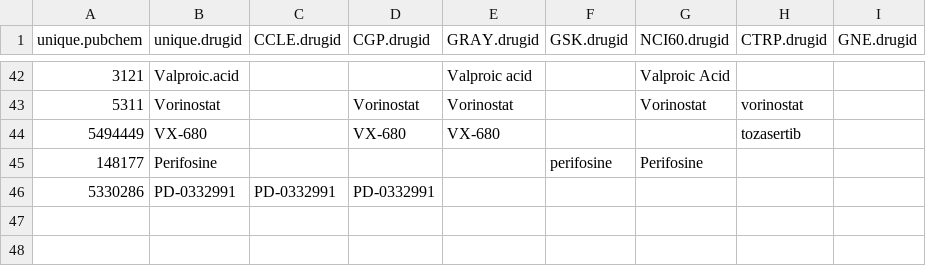
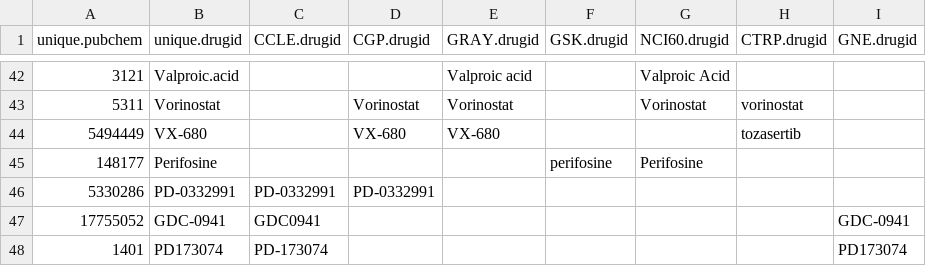
Before and after one commit to bhklab/DRUGNET, a CSV file: Curation/matching_drug.csv, drawn as a sheet; only a part is shown, gaps mark what is left out; the diff names each change by its address in the sheet, - before the commit and + after, or states it on an @@ line.

Commit message:
update matching drug

```diff
--- a/Curation/matching_drug.csv
+++ b/Curation/matching_drug.csv
+row 47: 17755052 | GDC-0941 | GDC0941 |  |  |  |  |  | GDC-0941
+row 48: 1401 | PD173074 | PD-173074 |  |  |  |  |  | PD173074
```
